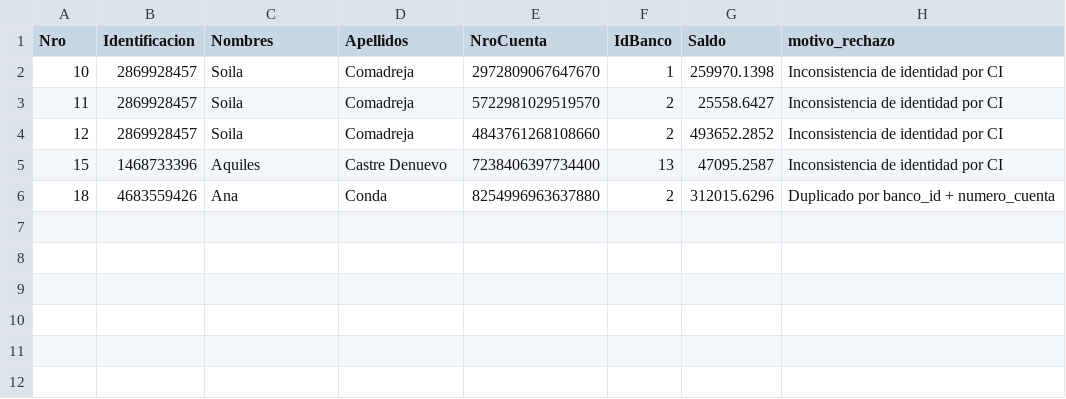
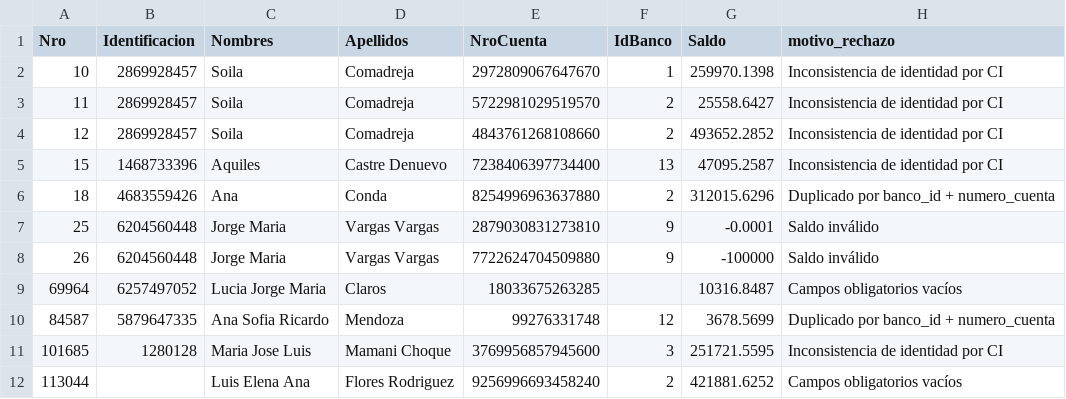
Before and after one commit to Mollo-Israel/bdds-encryptcion, a CSV file: etl/rejected_records.csv, drawn as a sheet; the diff names each change by its address in the sheet, - before the commit and + after, or states it on an @@ line.

```diff
--- a/etl/rejected_records.csv
+++ b/etl/rejected_records.csv
+row 7: 25 | 6204560448 | Jorge Maria | Vargas Vargas | 2879030831273810 | 9 | -0.0001 | Saldo inválido
+row 8: 26 | 6204560448 | Jorge Maria | Vargas Vargas | 7722624704509880 | 9 | -100000 | Saldo inválido
+row 9: 69964 | 6257497052 | Lucia Jorge Maria | Claros | 18033675263285 |  | 10316.8487 | Campos obligatorios vacíos
+row 10: 84587 | 5879647335 | Ana Sofia Ricardo | Mendoza | 99276331748 | 12 | 3678.5699 | Duplicado por banco_id + numero_cuenta
+row 11: 101685 | 1280128 | Maria Jose Luis | Mamani Choque | 3769956857945600 | 3 | 251721.5595 | Inconsistencia de identidad por CI
+row 12: 113044 |  | Luis Elena Ana | Flores Rodriguez | 9256996693458240 | 2 | 421881.6252 | Campos obligatorios vacíos
```
Also changed, not shown: 7 other files.
